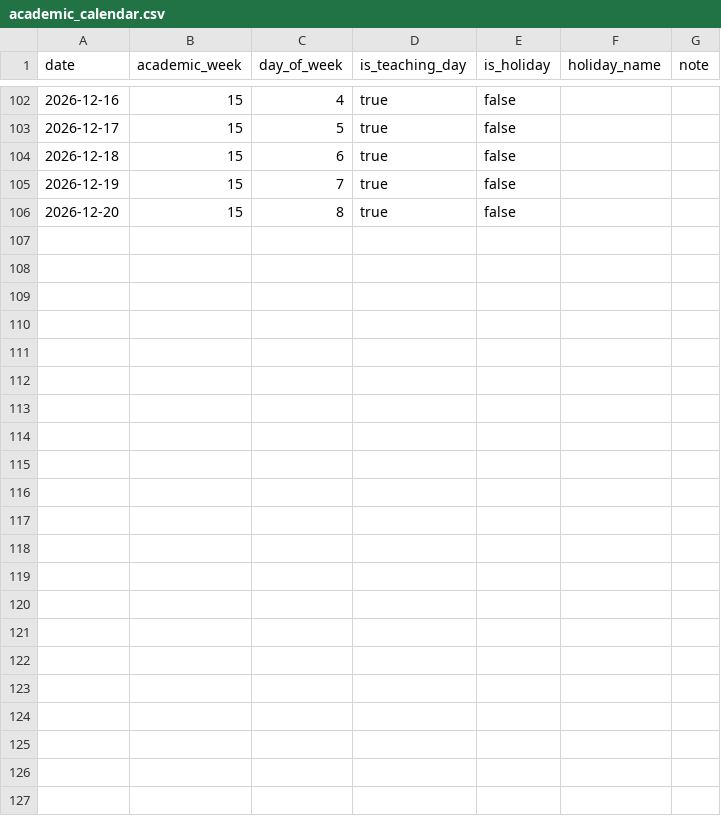
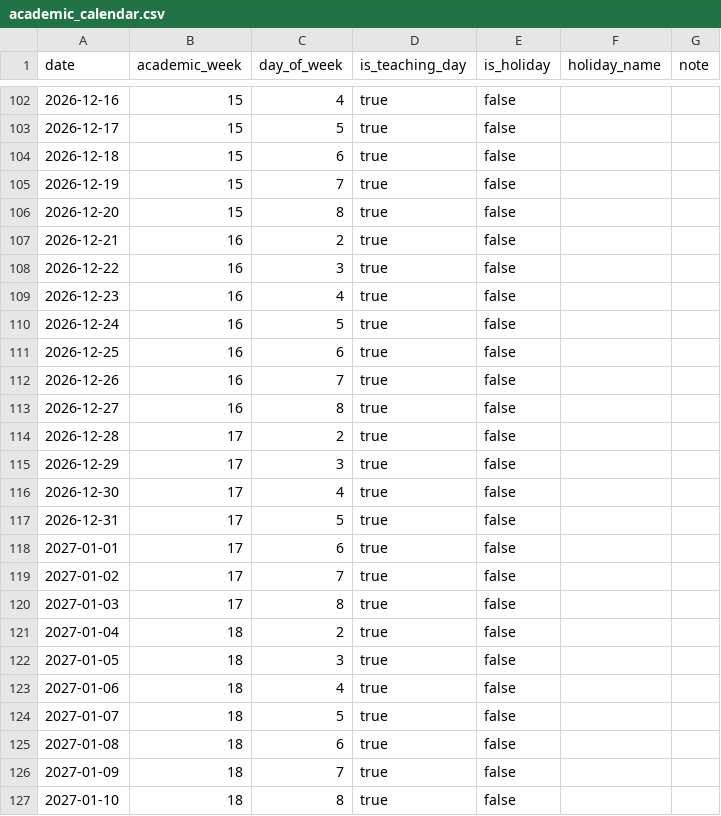
Before and after one commit to Matthew-Kuroc/timetable-ga, a CSV file: data/samples/official/academic_calendar.csv, drawn as a sheet; only a part is shown, gaps mark what is left out; the diff names each change by its address in the sheet, - before the commit and + after, or states it on an @@ line.

Commit message:
Complete week 8 timetable workflows and PostgreSQL E2E

```diff
--- a/data/samples/official/academic_calendar.csv
+++ b/data/samples/official/academic_calendar.csv
+row 107: 2026-12-21 | 16 | 2 | true | false
+row 108: 2026-12-22 | 16 | 3 | true | false
+row 109: 2026-12-23 | 16 | 4 | true | false
+row 110: 2026-12-24 | 16 | 5 | true | false
+row 111: 2026-12-25 | 16 | 6 | true | false
+row 112: 2026-12-26 | 16 | 7 | true | false
+row 113: 2026-12-27 | 16 | 8 | true | false
+row 114: 2026-12-28 | 17 | 2 | true | false
+row 115: 2026-12-29 | 17 | 3 | true | false
+row 116: 2026-12-30 | 17 | 4 | true | false
+row 117: 2026-12-31 | 17 | 5 | true | false
+row 118: 2027-01-01 | 17 | 6 | true | false
+row 119: 2027-01-02 | 17 | 7 | true | false
+row 120: 2027-01-03 | 17 | 8 | true | false
+row 121: 2027-01-04 | 18 | 2 | true | false
+row 122: 2027-01-05 | 18 | 3 | true | false
+row 123: 2027-01-06 | 18 | 4 | true | false
+row 124: 2027-01-07 | 18 | 5 | true | false
+row 125: 2027-01-08 | 18 | 6 | true | false
+row 126: 2027-01-09 | 18 | 7 | true | false
+row 127: 2027-01-10 | 18 | 8 | true | false
```
Also changed, not shown: data/samples/official/course_sections.csv, data/samples/small/academic_calendar.csv, 51 other files.
